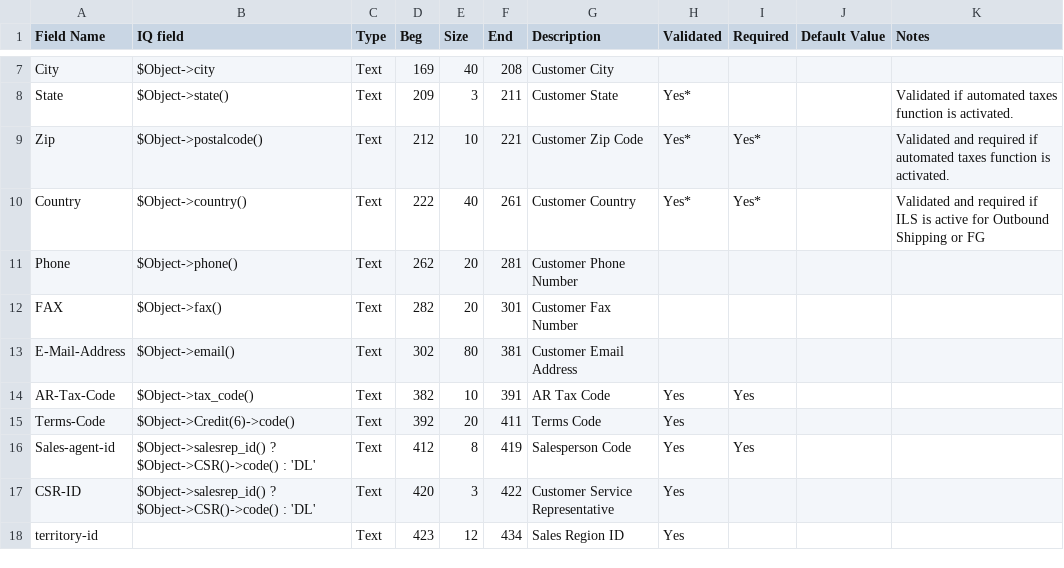
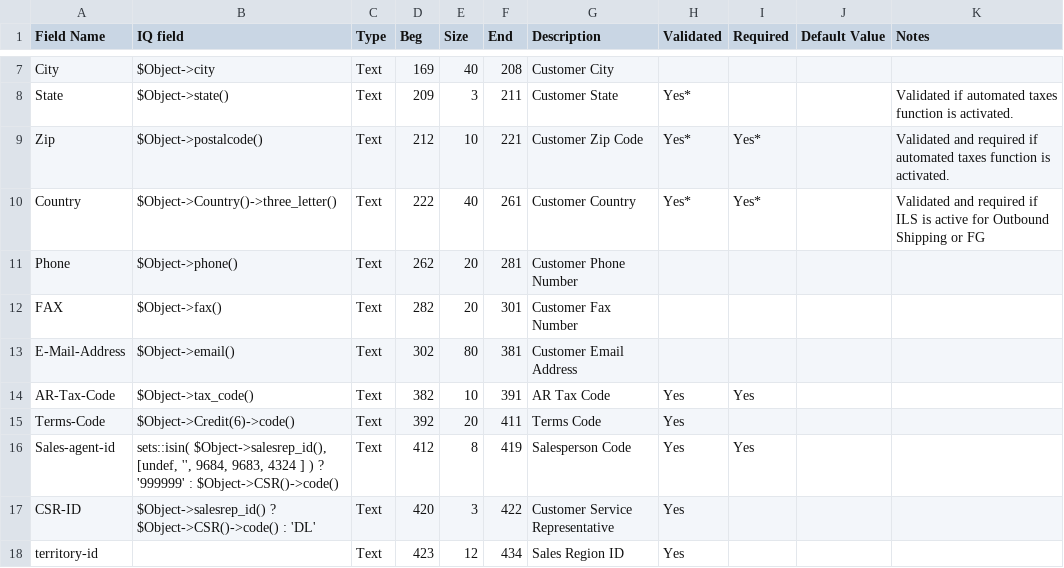
Before and after one commit to connortechnology/openprint, a CSV file: perl/tools/Monarch/13.1/Customer.csv, drawn as a sheet; only a part is shown, gaps mark what is left out.

Commit message:
use three letter code and filter out Tanya and Greg and James Marvin to id 999999

```diff
--- a/perl/tools/Monarch/13.1/Customer.csv
+++ b/perl/tools/Monarch/13.1/Customer.csv
@@ -9,3 +9,3 @@
 "Zip","$Object->postalcode()","Text",212,10,221,"Customer Zip Code","Yes*","Yes*",,"Validated and required if automated taxes function is activated."
-"Country","$Object->country()","Text",222,40,261,"Customer Country","Yes*","Yes*",,"Validated and required if ILS is active for Outbound Shipping or FG"
+"Country","$Object->Country()->three_letter()","Text",222,40,261,"Customer Country","Yes*","Yes*",,"Validated and required if ILS is active for Outbound Shipping or FG"
 "Phone","$Object->phone()","Text",262,20,281,"Customer Phone Number",,,,
@@ -15,3 +15,3 @@
 "Terms-Code","$Object->Credit(6)->code()","Text",392,20,411,"Terms Code","Yes",,,
-"Sales-agent-id","$Object->salesrep_id() ? $Object->CSR()->code() : 'DL'","Text",412,8,419,"Salesperson Code","Yes","Yes",,
+"Sales-agent-id","sets::isin( $Object->salesrep_id(), [undef, '', 9684, 9683, 4324 ] )  ? '999999' : $Object->CSR()->code()","Text",412,8,419,"Salesperson Code","Yes","Yes",,
 "CSR-ID","$Object->salesrep_id() ? $Object->CSR()->code() : 'DL'","Text",420,3,422,"Customer Service Representative","Yes",,,
```
